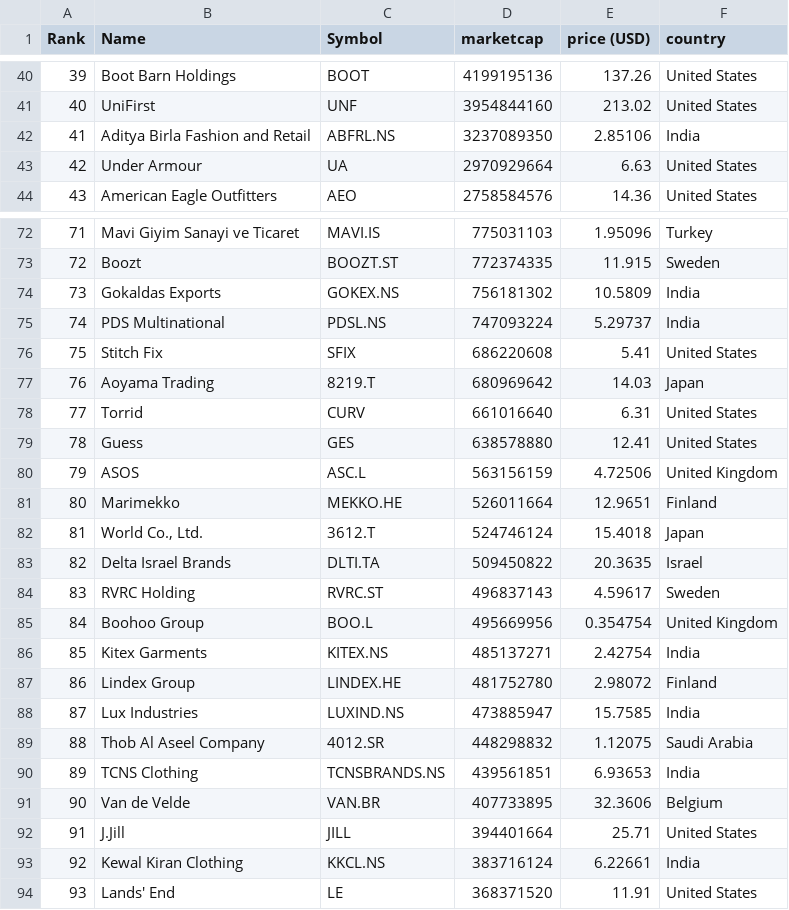
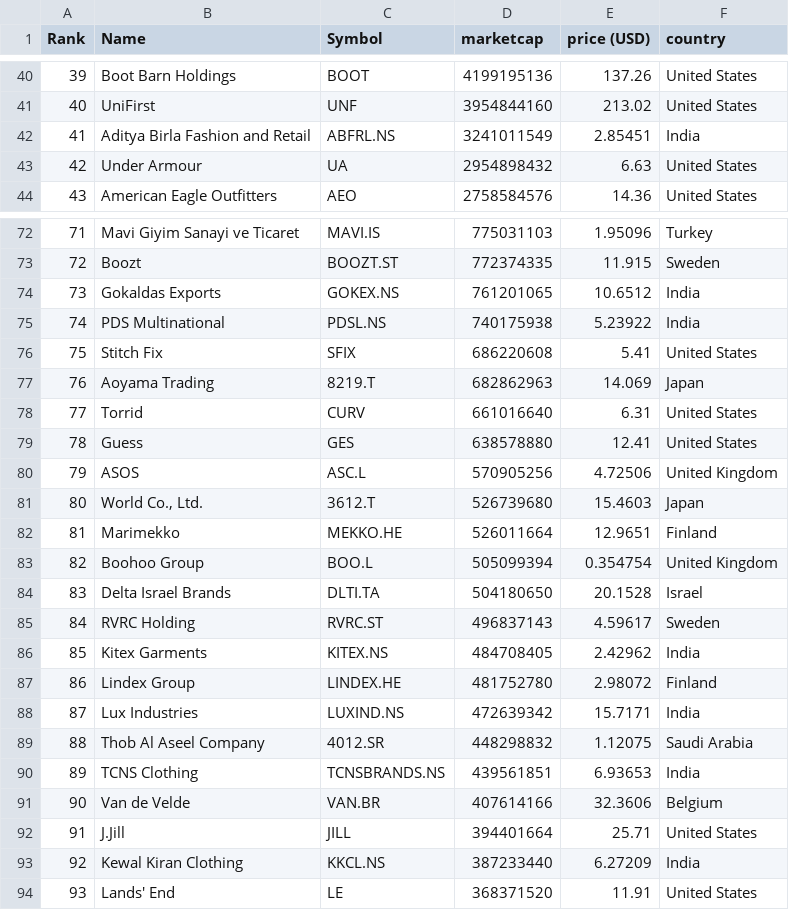
Before and after one commit to XxDiegodxX/merida-june-6-2024, a CSV file: companies-all.csv, drawn as a sheet; only a part is shown, gaps mark what is left out; the diff covers the shown part only.

```diff
--- a/companies-all.csv
+++ b/companies-all.csv
@@ -41,4 +41,4 @@
 "40","UniFirst","UNF","3954844160","213.02","United States"
-"41","Aditya Birla Fashion and Retail","ABFRL.NS","3237089350","2.85106","India"
-"42","Under Armour","UA","2970929664","6.63","United States"
+"41","Aditya Birla Fashion and Retail","ABFRL.NS","3241011549","2.85451","India"
+"42","Under Armour","UA","2954898432","6.63","United States"
 "43","American Eagle Outfitters","AEO","2758584576","14.36","United States"
@@ -73,22 +73,22 @@
 "72","Boozt","BOOZT.ST","772374335","11.915","Sweden"
-"73","Gokaldas Exports","GOKEX.NS","756181302","10.5809","India"
-"74","PDS Multinational","PDSL.NS","747093224","5.29737","India"
+"73","Gokaldas Exports","GOKEX.NS","761201065","10.6512","India"
+"74","PDS Multinational","PDSL.NS","740175938","5.23922","India"
 "75","Stitch Fix","SFIX","686220608","5.41","United States"
-"76","Aoyama Trading","8219.T","680969642","14.03","Japan"
+"76","Aoyama Trading","8219.T","682862963","14.069","Japan"
 "77","Torrid","CURV","661016640","6.31","United States"
 "78","Guess","GES","638578880","12.41","United States"
-"79","ASOS","ASC.L","563156159","4.72506","United Kingdom"
-"80","Marimekko","MEKKO.HE","526011664","12.9651","Finland"
-"81","World Co., Ltd.","3612.T","524746124","15.4018","Japan"
-"82","Delta Israel Brands","DLTI.TA","509450822","20.3635","Israel"
-"83","RVRC Holding","RVRC.ST","496837143","4.59617","Sweden"
-"84","Boohoo Group","BOO.L","495669956","0.354754","United Kingdom"
-"85","Kitex Garments","KITEX.NS","485137271","2.42754","India"
+"79","ASOS","ASC.L","570905256","4.72506","United Kingdom"
+"80","World Co., Ltd.","3612.T","526739680","15.4603","Japan"
+"81","Marimekko","MEKKO.HE","526011664","12.9651","Finland"
+"82","Boohoo Group","BOO.L","505099394","0.354754","United Kingdom"
+"83","Delta Israel Brands","DLTI.TA","504180650","20.1528","Israel"
+"84","RVRC Holding","RVRC.ST","496837143","4.59617","Sweden"
+"85","Kitex Garments","KITEX.NS","484708405","2.42962","India"
 "86","Lindex Group","LINDEX.HE","481752780","2.98072","Finland"
-"87","Lux Industries","LUXIND.NS","473885947","15.7585","India"
+"87","Lux Industries","LUXIND.NS","472639342","15.7171","India"
 "88","Thob Al Aseel Company","4012.SR","448298832","1.12075","Saudi Arabia"
 "89","TCNS Clothing","TCNSBRANDS.NS","439561851","6.93653","India"
-"90","Van de Velde","VAN.BR","407733895","32.3606","Belgium"
+"90","Van de Velde","VAN.BR","407614166","32.3606","Belgium"
 "91","J.Jill","JILL","394401664","25.71","United States"
-"92","Kewal Kiran Clothing","KKCL.NS","383716124","6.22661","India"
+"92","Kewal Kiran Clothing","KKCL.NS","387233440","6.27209","India"
 "93","Lands' End","LE","368371520","11.91","United States"
```
Also changed, not shown: 2 added rows, 2 removed rows and 65 edited cells elsewhere in this file, companies_france.csv, companies_germany.csv, 1 other file.
